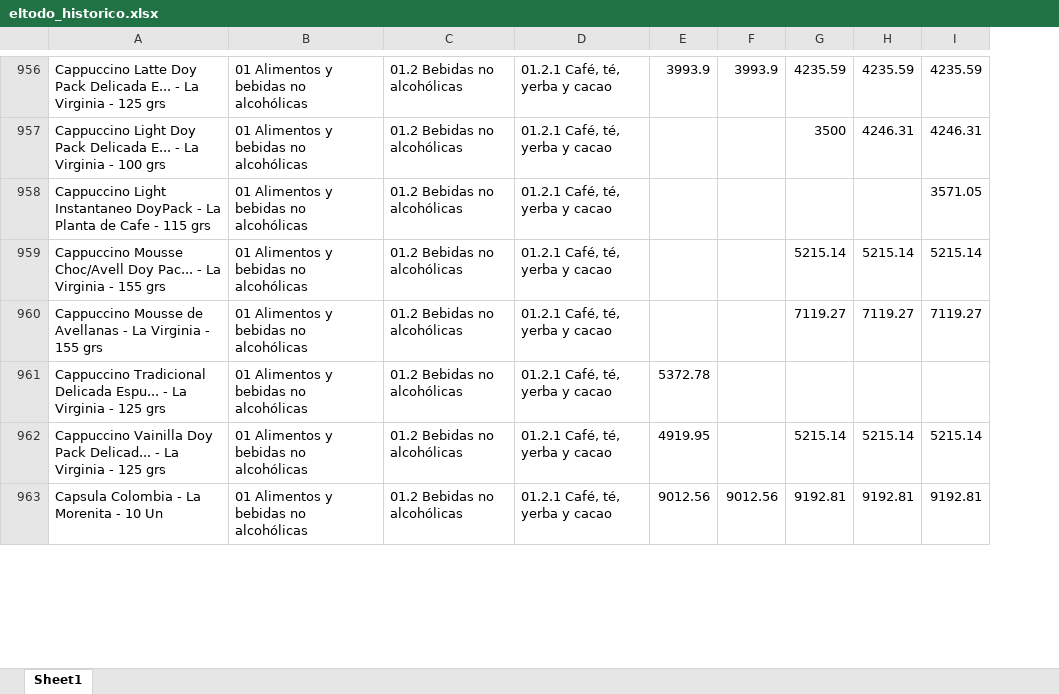
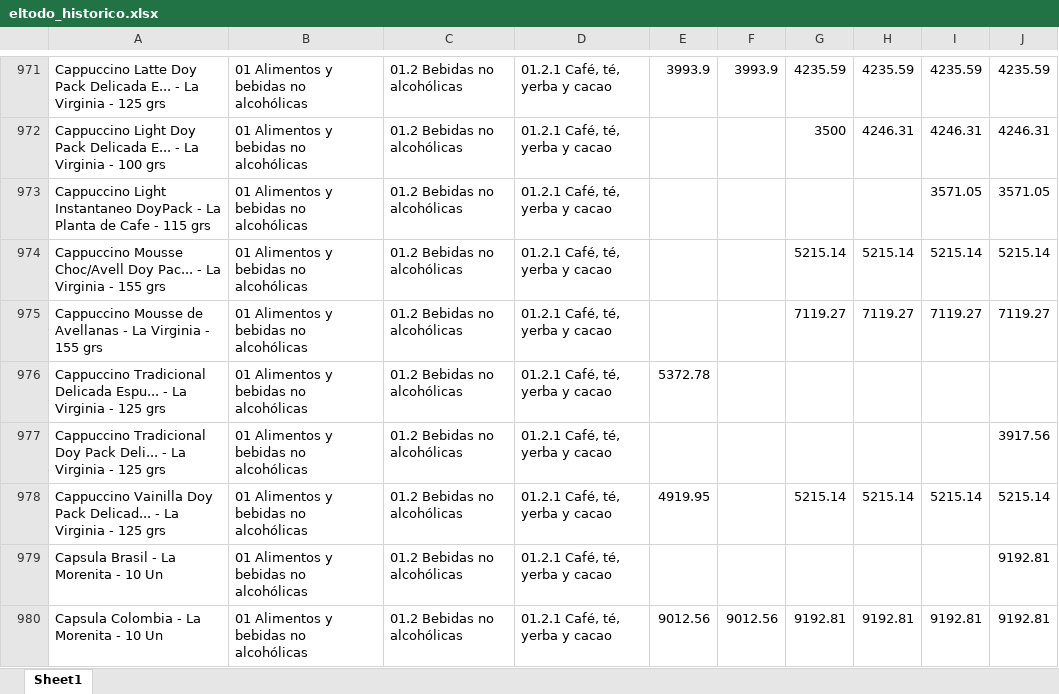
Before and after one commit to AgustinRivasBergant1995/monitor-precios, an Excel workbook: datos/eltodo_historico.xlsx, sheet Sheet1, drawn as a sheet; only a part is shown, gaps mark what is left out; values as stored, in another font and other column widths than the file's, no borders; the diff covers the shown part only; the diff names each change by its address in the sheet, - before the commit and + after, or states it on an @@ line.

```diff
--- a/datos/eltodo_historico.xlsx (sheet Sheet1)
+++ b/datos/eltodo_historico.xlsx (sheet Sheet1)
+column J, rows 971-975: 4235.59 | 4246.31 | 3571.05 | 5215.14 | 7119.27; row 978: 5215.14; row 980: 9192.81
+row 977: Cappuccino Tradicional Doy Pack Deli... - La Virginia - 125 grs | 01 Alimentos y bebidas no alcohólicas | 01.2 Bebidas no alcohólicas | 01.2.1 Café, té, yerba y cacao |  |  |  |  |  | 3917.56
+row 979: Capsula Brasil - La Morenita - 10 Un | 01 Alimentos y bebidas no alcohólicas | 01.2 Bebidas no alcohólicas | 01.2.1 Café, té, yerba y cacao |  |  |  |  |  | 9192.81
```
Also changed, not shown: 81 added rows elsewhere in this sheet, datos/laanonima_historico.xlsx, 1 other file.
